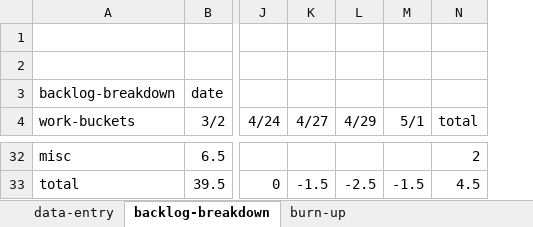
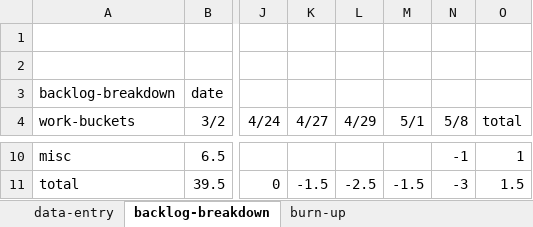
Before and after one commit to welshvaleria/klask, an Excel workbook: misc/klask-burn-up.xlsx, sheet backlog-breakdown, drawn as a sheet; only a part is shown, gaps mark what is left out; values as stored, in another font and other column widths than the file's, no borders; addresses are those after the commit; the diff covers the shown part only; the diff names each change by its address in the sheet, - before the commit and + after, or states it on an @@ line.

```diff
--- a/misc/klask-burn-up.xlsx (sheet backlog-breakdown)
+++ b/misc/klask-burn-up.xlsx (sheet backlog-breakdown)
+column N (5/8), rows 10-11: -1 | -3
-O10 (total): 2
+O10 (total): 1
-O11 (total): 4.5
+O11 (total): 1.5
```
Also changed, not shown: 22 removed rows and 2 edited cells elsewhere in this sheet, sheet data-entry, sheet burn-up, charts or pictures, 2 other files.
